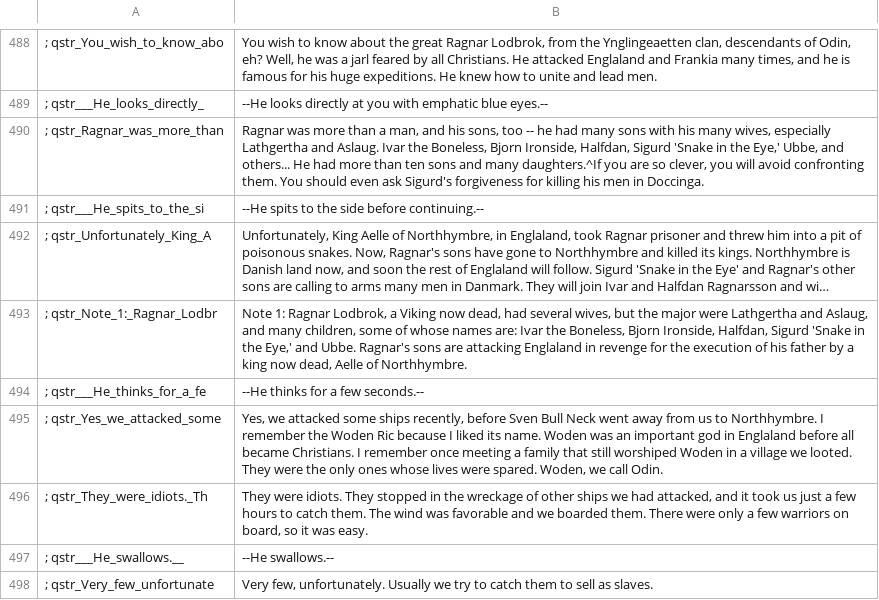
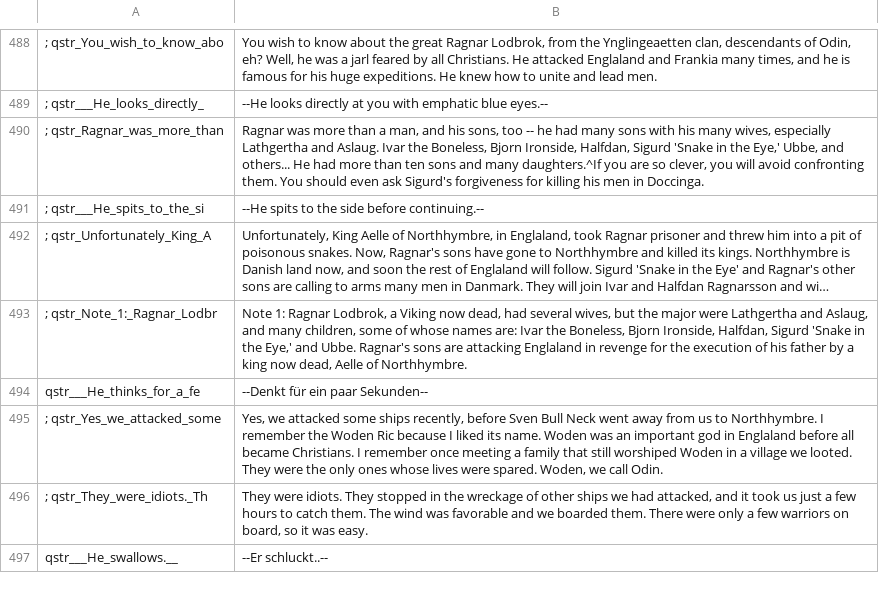
Before and after one commit to FabianoIlCapo/warband-vc-l10n, a CSV file: de/quick_strings.csv, drawn as a sheet; only a part is shown, gaps mark what is left out; long unchanged cells end in …; removed rows and columns are numbered as before the commit, all else as after; the diff covers the shown part only; the diff names each change by its address in the sheet, - before the commit and + after, or states it on an @@ line.

```diff
--- a/de/quick_strings.csv
+++ b/de/quick_strings.csv
-row 494: ; qstr___He_thinks_for_a_fe | --He thinks for a few seconds.--
+row 494: qstr___He_thinks_for_a_fe | --Denkt für ein paar Sekunden--
-row 497: ; qstr___He_swallows.__ | --He swallows.--
-row 498: ; qstr_Very_few_unfortunate | Very few, unfortunately. Usually we try to catch them to sell as slaves.
+row 497: qstr___He_swallows.__ | --Er schluckt..--
```
Also changed, not shown: 13 added rows, 12 removed rows and 29 edited cells elsewhere in this file, es/game_strings.csv, es/info_pages.csv, 24 other files.
